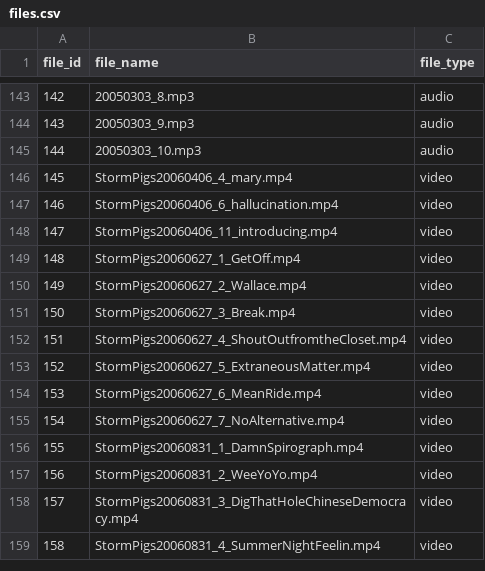
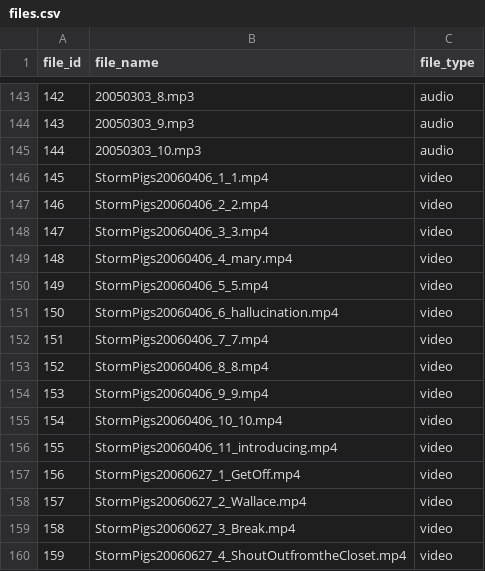
Before and after one commit to gighive/gighive, a CSV file: ansible/roles/docker/files/mysql/externalConfigs/prepped_csvs/full/files.csv, drawn as a sheet; only a part is shown, gaps mark what is left out; the shorter side is filled out with more unchanged rows; addresses are those after the commit; the diff names each change by its address in the sheet, - before the commit and + after, or states it on an @@ line.

```diff
--- a/ansible/roles/docker/files/mysql/externalConfigs/prepped_csvs/full/files.csv
+++ b/ansible/roles/docker/files/mysql/externalConfigs/prepped_csvs/full/files.csv
+row 146: 145 | StormPigs20060406_1_1.mp4 | video
+row 147: 146 | StormPigs20060406_2_2.mp4 | video
+row 148: 147 | StormPigs20060406_3_3.mp4 | video
@@ column A (file_id) renumbered from row 149 down @@
+row 150: 149 | StormPigs20060406_5_5.mp4 | video
+row 152: 151 | StormPigs20060406_7_7.mp4 | video
+row 153: 152 | StormPigs20060406_8_8.mp4 | video
+row 154: 153 | StormPigs20060406_9_9.mp4 | video
+row 155: 154 | StormPigs20060406_10_10.mp4 | video
```
Also changed, not shown: ansible/roles/docker/files/mysql/externalConfigs/prepped_csvs/full/song_files.csv, 12 other files.
